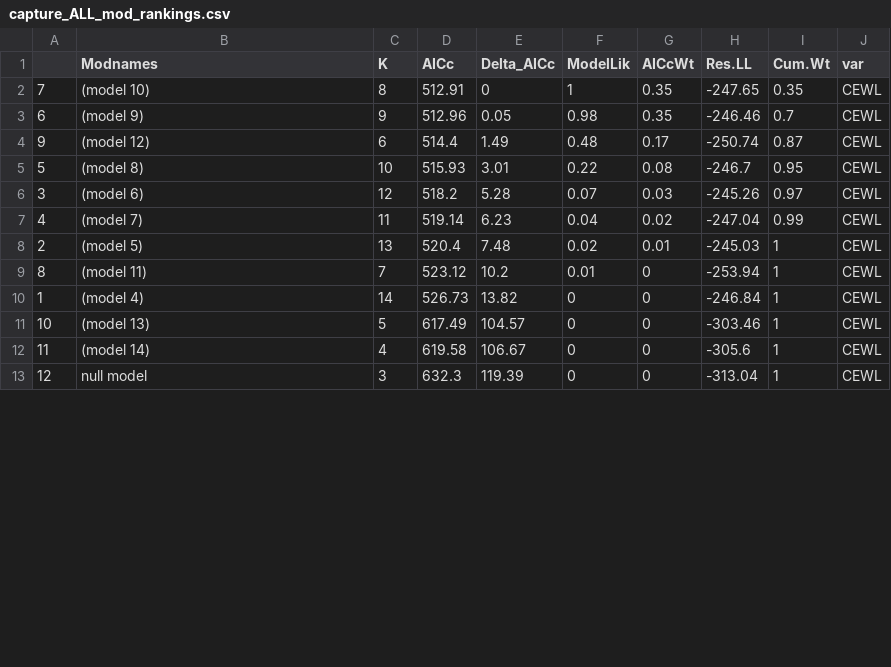
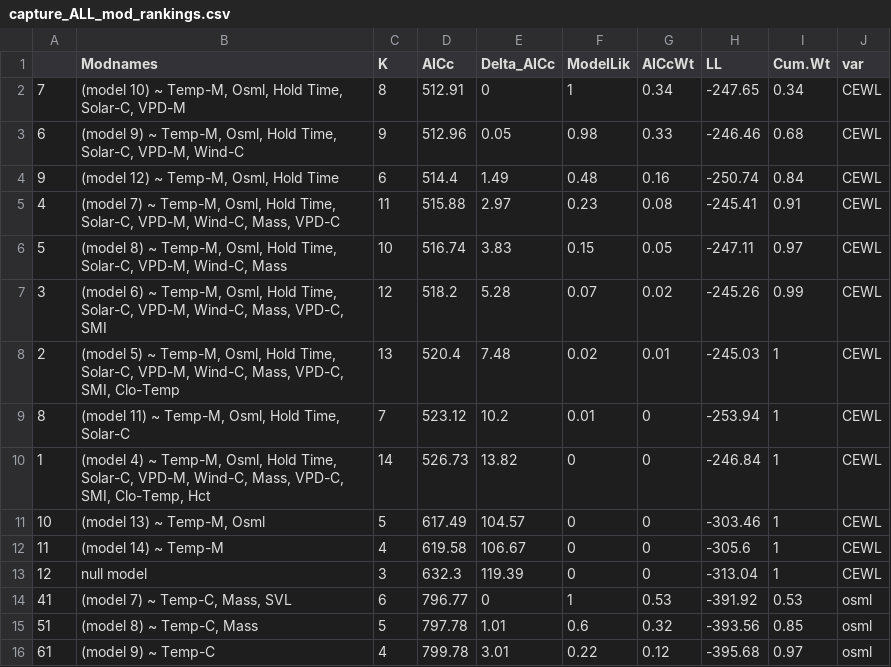
Before and after one commit to science-with-sav/Sceloporus_2021_Climate_Hydration, a CSV file: results_statistics/capture_ALL_mod_rankings.csv, drawn as a sheet; only a part is shown; the diff covers the shown part only.

Commit message:
rerunning capture model selection... again

```diff
--- a/results_statistics/capture_ALL_mod_rankings.csv
+++ b/results_statistics/capture_ALL_mod_rankings.csv
@@ -1,13 +1,16 @@
-"","Modnames","K","AICc","Delta_AICc","ModelLik","AICcWt","Res.LL","Cum.Wt","var"
-"7","(model 10)",8,512.91,0,1,0.35,-247.65,0.35,"CEWL"
-"6","(model 9)",9,512.96,0.05,0.98,0.35,-246.46,0.7,"CEWL"
-"9","(model 12)",6,514.4,1.49,0.48,0.17,-250.74,0.87,"CEWL"
-"5","(model 8)",10,515.93,3.01,0.22,0.08,-246.7,0.95,"CEWL"
-"3","(model 6)",12,518.2,5.28,0.07,0.03,-245.26,0.97,"CEWL"
-"4","(model 7)",11,519.14,6.23,0.04,0.02,-247.04,0.99,"CEWL"
-"2","(model 5)",13,520.4,7.48,0.02,0.01,-245.03,1,"CEWL"
-"8","(model 11)",7,523.12,10.2,0.01,0,-253.94,1,"CEWL"
-"1","(model 4)",14,526.73,13.82,0,0,-246.84,1,"CEWL"
-"10","(model 13)",5,617.49,104.57,0,0,-303.46,1,"CEWL"
-"11","(model 14)",4,619.58,106.67,0,0,-305.6,1,"CEWL"
+"","Modnames","K","AICc","Delta_AICc","ModelLik","AICcWt","LL","Cum.Wt","var"
+"7","(model 10) ~ Temp-M, Osml, Hold Time, Solar-C, VPD-M",8,512.91,0,1,0.34,-247.65,0.34,"CEWL"
+"6","(model 9) ~ Temp-M, Osml, Hold Time, Solar-C, VPD-M, Wind-C",9,512.96,0.05,0.98,0.33,-246.46,0.68,"CEWL"
+"9","(model 12) ~ Temp-M, Osml, Hold Time",6,514.4,1.49,0.48,0.16,-250.74,0.84,"CEWL"
+"4","(model 7) ~ Temp-M, Osml, Hold Time, Solar-C, VPD-M, Wind-C, Mass, VPD-C",11,515.88,2.97,0.23,0.08,-245.41,0.91,"CEWL"
+"5","(model 8) ~ Temp-M, Osml, Hold Time, Solar-C, VPD-M, Wind-C, Mass",10,516.74,3.83,0.15,0.05,-247.11,0.97,"CEWL"
+"3","(model 6) ~ Temp-M, Osml, Hold Time, Solar-C, VPD-M, Wind-C, Mass, VPD-C, SMI",12,518.2,5.28,0.07,0.02,-245.26,0.99,"CEWL"
+"2","(model 5) ~ Temp-M, Osml, Hold Time, Solar-C, VPD-M, Wind-C, Mass, VPD-C, SMI, Clo-Temp",13,520.4,7.48,0.02,0.01,-245.03,1,"CEWL"
+"8","(model 11) ~ Temp-M, Osml, Hold Time, Solar-C",7,523.12,10.2,0.01,0,-253.94,1,"CEWL"
+"1","(model 4) ~ Temp-M, Osml, Hold Time, Solar-C, VPD-M, Wind-C, Mass, VPD-C, SMI, Clo-Temp, Hct",14,526.73,13.82,0,0,-246.84,1,"CEWL"
+"10","(model 13) ~ Temp-M, Osml",5,617.49,104.57,0,0,-303.46,1,"CEWL"
+"11","(model 14) ~ Temp-M",4,619.58,106.67,0,0,-305.6,1,"CEWL"
 "12","null model",3,632.3,119.39,0,0,-313.04,1,"CEWL"
+"41","(model 7) ~ Temp-C, Mass, SVL",6,796.77,0,1,0.53,-391.92,0.53,"osml"
+"51","(model 8) ~ Temp-C, Mass",5,797.78,1.01,0.6,0.32,-393.56,0.85,"osml"
+"61","(model 9) ~ Temp-C",4,799.78,3.01,0.22,0.12,-395.68,0.97,"osml"
```
Also changed, not shown: 2 added rows, 5 removed rows and 43 edited cells elsewhere in this file, results_statistics/capture_ALL_best_mods.csv, results_statistics/exp_model_comparisons.csv, 23 other files.
